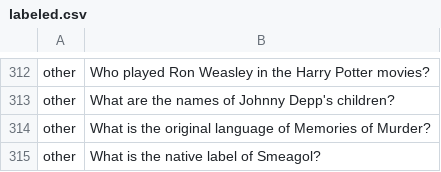
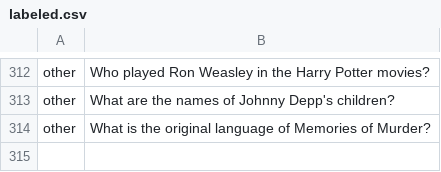
Before and after one commit to gossebouma/spacy-wikidata-ner, a CSV file: labeled.csv, drawn as a sheet; only a part is shown, gaps mark what is left out.

```diff
--- a/labeled.csv
+++ b/labeled.csv
@@ -314,2 +314 @@ other	What are the names of Johnny Depp's children?
 other	What is the original language of Memories of Murder?
-other	What is the native label of Smeagol?
```
